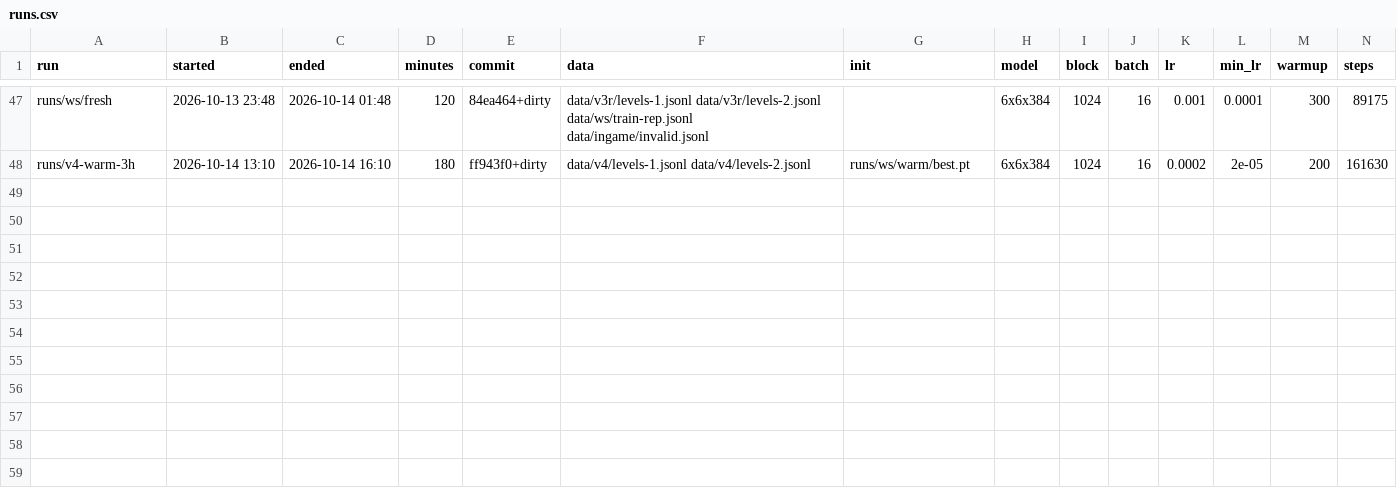
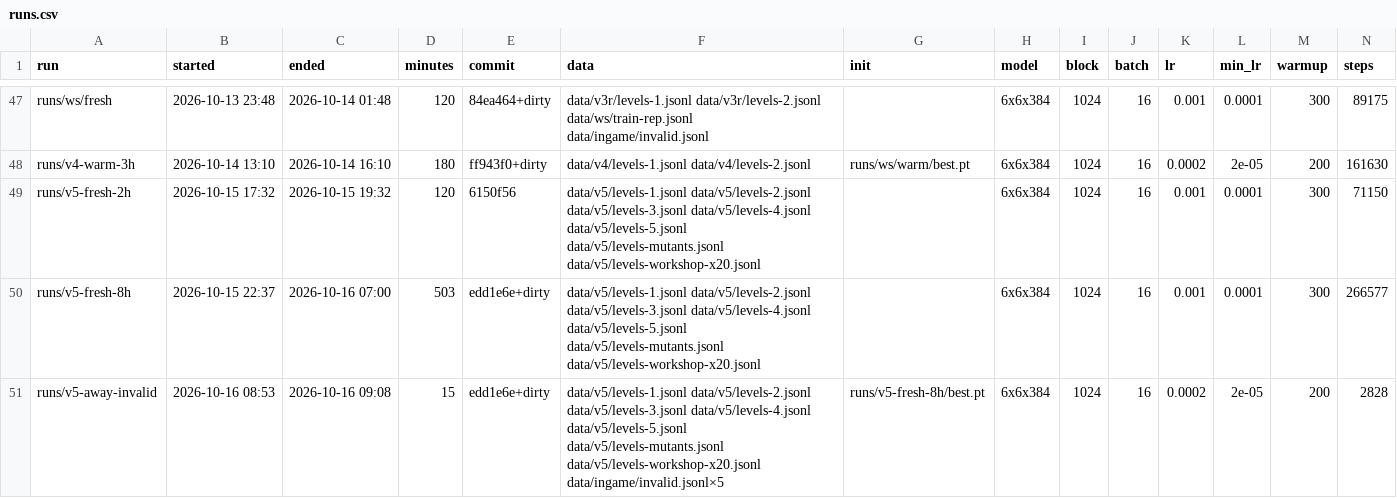
Before and after one commit to bitflora/tantalos, a CSV file: train/runs.csv, drawn as a sheet; only a part is shown, gaps mark what is left out; rows hold the shown columns only; the diff names each change by its address in the sheet, - before the commit and + after, or states it on an @@ line.

```diff
--- a/train/runs.csv
+++ b/train/runs.csv
+row 49: runs/v5-fresh-2h | 2026-10-15 17:32 | 2026-10-15 19:32 | 120 | 6150f56 | data/v5/levels-1.jsonl data/v5/levels-2.jsonl data/v5/levels-3.jsonl data/v5/levels-4.jsonl data/v5/levels-5.jsonl data/v5/levels-mutants.jsonl data/v5/levels-workshop-x20.jsonl |  | 6x6x384 | 1024 | 16 | 0.001 | 0.0001 | 300 | 71150
+row 50: runs/v5-fresh-8h | 2026-10-15 22:37 | 2026-10-16 07:00 | 503 | edd1e6e+dirty | data/v5/levels-1.jsonl data/v5/levels-2.jsonl data/v5/levels-3.jsonl data/v5/levels-4.jsonl data/v5/levels-5.jsonl data/v5/levels-mutants.jsonl data/v5/levels-workshop-x20.jsonl |  | 6x6x384 | 1024 | 16 | 0.001 | 0.0001 | 300 | 266577
+row 51: runs/v5-away-invalid | 2026-10-16 08:53 | 2026-10-16 09:08 | 15 | edd1e6e+dirty | data/v5/levels-1.jsonl data/v5/levels-2.jsonl data/v5/levels-3.jsonl data/v5/levels-4.jsonl data/v5/levels-5.jsonl data/v5/levels-mutants.jsonl data/v5/levels-workshop-x20.jsonl data/ingame/invalid.jsonl×5 | runs/v5-fresh-8h/best.pt | 6x6x384 | 1024 | 16 | 0.0002 | 2e-05 | 200 | 2828
```
Also changed, not shown: 3 other files.
